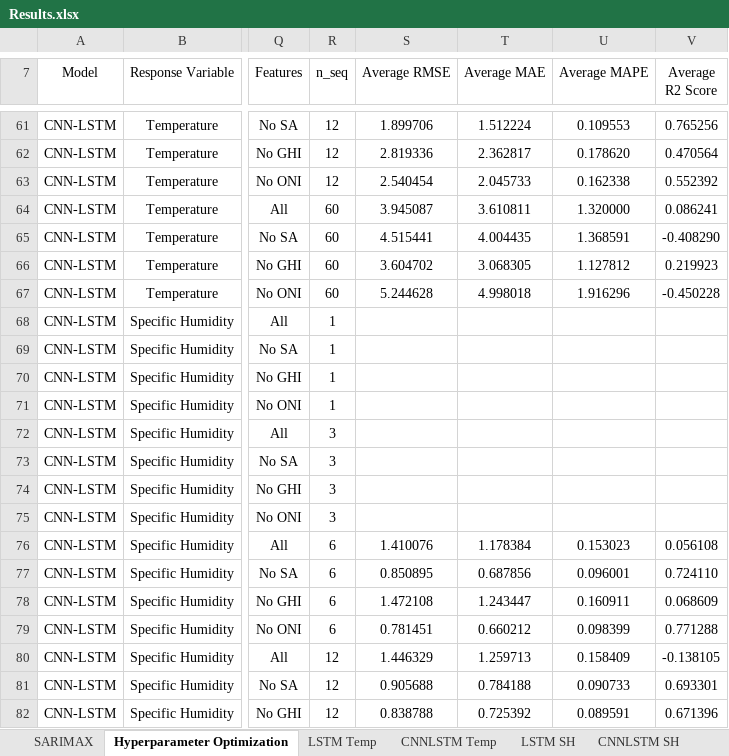
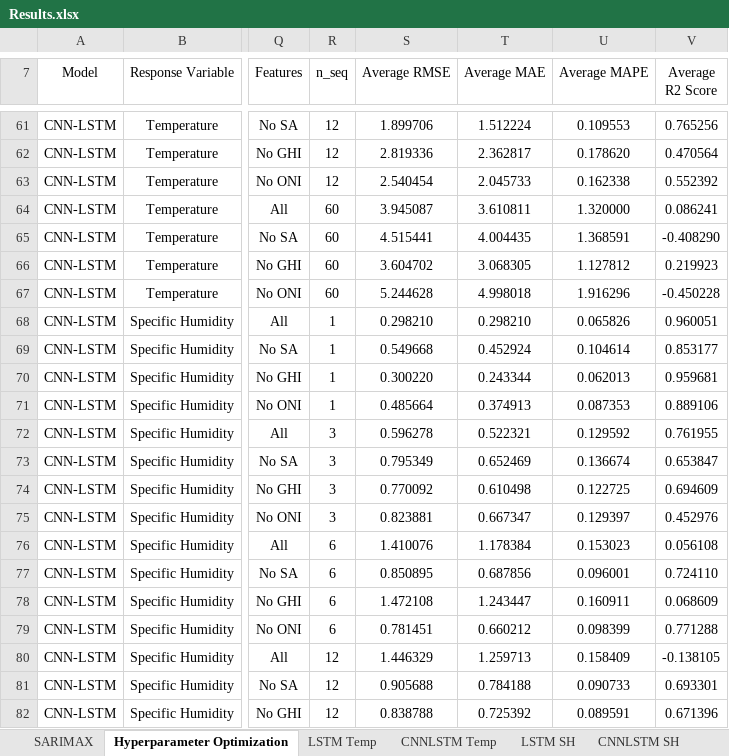
Before and after one commit to vicphysics/Temperature_and_Specific_Humidity_Prediction, an Excel workbook: Results.xlsx, sheet Hyperparameter Optimization, drawn as a sheet; only a part is shown, gaps mark what is left out; values as stored, in another font and other column widths than the file's, no borders; the diff covers the shown part only; the diff names each change by its address in the sheet, - before the commit and + after, or states it on an @@ line.

```diff
--- a/Results.xlsx (sheet Hyperparameter Optimization)
+++ b/Results.xlsx (sheet Hyperparameter Optimization)
-S68 (Average RMSE): (empty)
+S68 (Average RMSE): 0.298210
-T68 (Average MAE): (empty)
+T68 (Average MAE): 0.298210
-U68 (Average MAPE): (empty)
+U68 (Average MAPE): 0.065826
-V68 (Average R2 Score): (empty)
+V68 (Average R2 Score): 0.960051
-S69 (Average RMSE): (empty)
+S69 (Average RMSE): 0.549668
-T69 (Average MAE): (empty)
+T69 (Average MAE): 0.452924
-U69 (Average MAPE): (empty)
+U69 (Average MAPE): 0.104614
-V69 (Average R2 Score): (empty)
+V69 (Average R2 Score): 0.853177
-S70 (Average RMSE): (empty)
+S70 (Average RMSE): 0.300220
-T70 (Average MAE): (empty)
+T70 (Average MAE): 0.243344
-U70 (Average MAPE): (empty)
+U70 (Average MAPE): 0.062013
-V70 (Average R2 Score): (empty)
+V70 (Average R2 Score): 0.959681
-S71 (Average RMSE): (empty)
+S71 (Average RMSE): 0.485664
-T71 (Average MAE): (empty)
+T71 (Average MAE): 0.374913
-U71 (Average MAPE): (empty)
+U71 (Average MAPE): 0.087353
-V71 (Average R2 Score): (empty)
+V71 (Average R2 Score): 0.889106
-S72 (Average RMSE): (empty)
+S72 (Average RMSE): 0.596278
-T72 (Average MAE): (empty)
+T72 (Average MAE): 0.522321
-U72 (Average MAPE): (empty)
+U72 (Average MAPE): 0.129592
-V72 (Average R2 Score): (empty)
+V72 (Average R2 Score): 0.761955
-S73 (Average RMSE): (empty)
+S73 (Average RMSE): 0.795349
-T73 (Average MAE): (empty)
+T73 (Average MAE): 0.652469
-U73 (Average MAPE): (empty)
+U73 (Average MAPE): 0.136674
-V73 (Average R2 Score): (empty)
+V73 (Average R2 Score): 0.653847
-S74 (Average RMSE): (empty)
+S74 (Average RMSE): 0.770092
-T74 (Average MAE): (empty)
+T74 (Average MAE): 0.610498
-U74 (Average MAPE): (empty)
+U74 (Average MAPE): 0.122725
-V74 (Average R2 Score): (empty)
+V74 (Average R2 Score): 0.694609
-S75 (Average RMSE): (empty)
+S75 (Average RMSE): 0.823881
-T75 (Average MAE): (empty)
+T75 (Average MAE): 0.667347
-U75 (Average MAPE): (empty)
+U75 (Average MAPE): 0.129397
-V75 (Average R2 Score): (empty)
+V75 (Average R2 Score): 0.452976
```
Also changed, not shown: 9 edited cells elsewhere in this sheet, sheet CNNLSTM SH.
